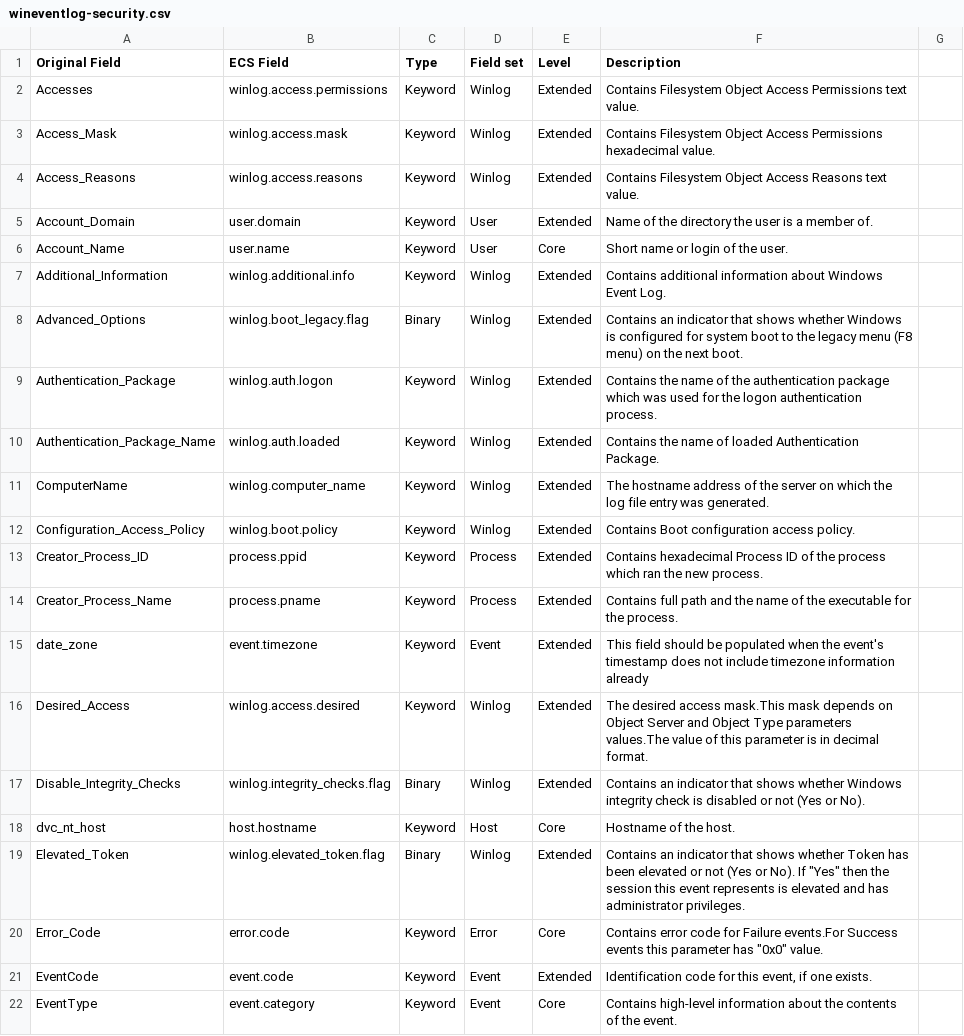
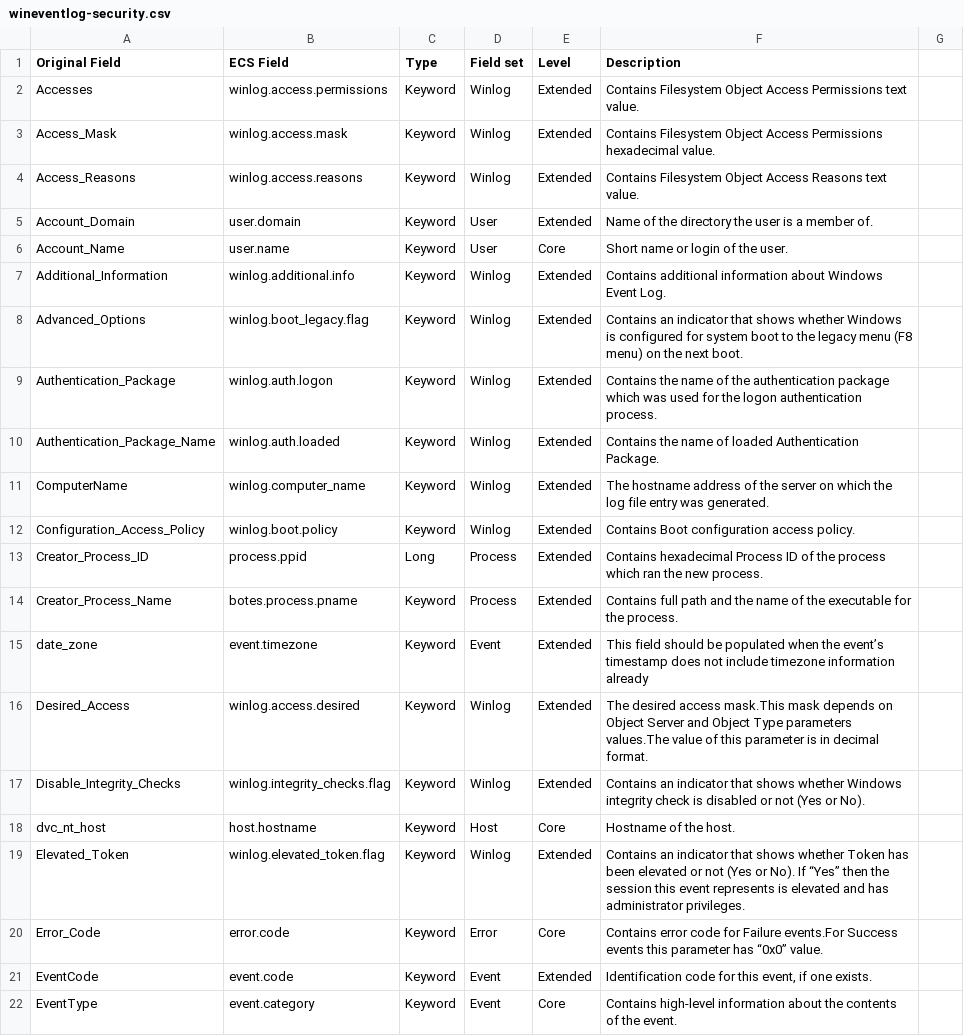
Before and after one commit to NybbleHub/BOTES, a CSV file: botes-csv-map/wineventlog-security.csv, drawn as a sheet; only a part is shown; the diff covers the shown part only.

```diff
--- a/botes-csv-map/wineventlog-security.csv
+++ b/botes-csv-map/wineventlog-security.csv
@@ -7,3 +7,3 @@ Account_Name,user.name,Keyword,User,Core,Short name or login of the user.
 Additional_Information,winlog.additional.info,Keyword,Winlog,Extended,Contains additional information about Windows Event Log.
-Advanced_Options,winlog.boot_legacy.flag,Binary,Winlog,Extended,Contains an indicator that shows whether Windows is configured for system boot to the legacy menu (F8 menu) on the next boot.
+Advanced_Options,winlog.boot_legacy.flag,Keyword,Winlog,Extended,Contains an indicator that shows whether Windows is configured for system boot to the legacy menu (F8 menu) on the next boot.
 Authentication_Package,winlog.auth.logon,Keyword,Winlog,Extended,Contains the name of the authentication package which was used for the logon authentication process.
@@ -12,10 +12,10 @@ ComputerName,winlog.computer_name,Keyword,Winlog,Extended,The hostname address o
 Configuration_Access_Policy,winlog.boot.policy,Keyword,Winlog,Extended,Contains Boot configuration access policy.
-Creator_Process_ID,process.ppid,Keyword,Process,Extended,Contains hexadecimal Process ID of the process which ran the new process.
-Creator_Process_Name,process.pname,Keyword,Process,Extended,Contains full path and the name of the executable for the process.
-date_zone,event.timezone,Keyword,Event,Extended,This field should be populated when the event's timestamp does not include timezone information already
+Creator_Process_ID,process.ppid,Long,Process,Extended,Contains hexadecimal Process ID of the process which ran the new process.
+Creator_Process_Name,botes.process.pname,Keyword,Process,Extended,Contains full path and the name of the executable for the process.
+date_zone,event.timezone,Keyword,Event,Extended,This field should be populated when the event’s timestamp does not include timezone information already
 Desired_Access,winlog.access.desired,Keyword,Winlog,Extended,The desired access mask.This mask depends on Object Server and Object Type parameters values.The value of this parameter is in decimal format.
-Disable_Integrity_Checks,winlog.integrity_checks.flag,Binary,Winlog,Extended,Contains an indicator that shows whether Windows integrity check is disabled or not (Yes or No).
+Disable_Integrity_Checks,winlog.integrity_checks.flag,Keyword,Winlog,Extended,Contains an indicator that shows whether Windows integrity check is disabled or not (Yes or No).
 dvc_nt_host,host.hostname,Keyword,Host,Core,Hostname of the host.
-Elevated_Token,winlog.elevated_token.flag,Binary,Winlog,Extended,Contains an indicator that shows whether Token has been elevated or not (Yes or No). If "Yes" then the session this event represents is elevated and has administrator privileges.
-Error_Code,error.code,Keyword,Error,Core,Contains error code for Failure events.For Success events this parameter has "0x0" value.
+Elevated_Token,winlog.elevated_token.flag,Keyword,Winlog,Extended,Contains an indicator that shows whether Token has been elevated or not (Yes or No). If “Yes” then the session this event represents is elevated and has administrator privileges.
+Error_Code,error.code,Keyword,Error,Core,Contains error code for Failure events.For Success events this parameter has “0x0” value.
 EventCode,event.code,Keyword,Event,Extended,"Identification code for this event, if one exists."
```
Also changed, not shown: 29 edited cells elsewhere in this file, botes-csv-map/fgt_traffic.csv, botes-csv-map/stream-http.csv, 20 other files.
